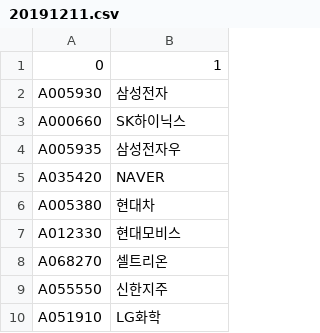
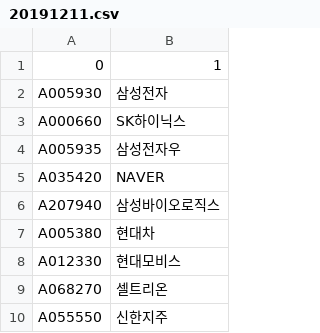
Before and after one commit to Park-Ju-hyeong/Quant, a CSV file: buysell/20191211.csv, drawn as a sheet; only a part is shown; the shorter side is filled out with more unchanged rows; the diff covers the shown part only.

```diff
--- a/buysell/20191211.csv
+++ b/buysell/20191211.csv
@@ -5,2 +5,3 @@ A005935,삼성전자우
 A035420,NAVER
+A207940,삼성바이오로직스
 A005380,현대차
```
Also changed, not shown: 86 added rows and 9 removed rows elsewhere in this file, 1 other file.
